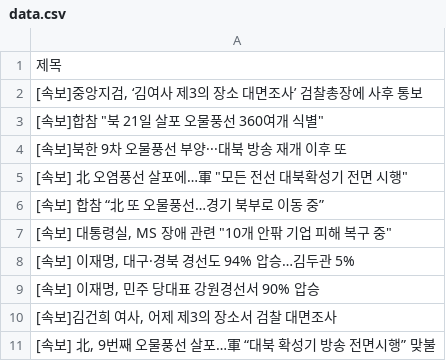
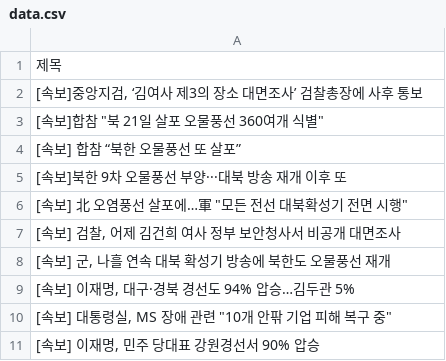
Before and after one commit to Jun02da/git_action_exam, a CSV file: data.csv, drawn as a sheet.

Commit message:
exam commit

```diff
--- a/data.csv
+++ b/data.csv
@@ -3,9 +3,9 @@
 "[속보]합참 ""북 21일 살포 오물풍선 360여개 식별"""
+[속보] 합참 “북한 오물풍선 또 살포”
 [속보]북한 9차 오물풍선 부양···대북 방송 재개 이후 또
 "[속보] 北 오염풍선 살포에…軍 ""모든 전선 대북확성기 전면 시행"""
-[속보] 합참 “北 또 오물풍선…경기 북부로 이동 중”
+"[속보] 검찰, 어제 김건희 여사 정부 보안청사서 비공개 대면조사"
+"[속보] 군, 나흘 연속 대북 확성기 방송에 북한도 오물풍선 재개"
+"[속보] 이재명, 대구·경북 경선도 94% 압승…김두관 5%"
 "[속보] 대통령실, MS 장애 관련 ""10개 안팎 기업 피해 복구 중"""
-"[속보] 이재명, 대구·경북 경선도 94% 압승…김두관 5%"
 "[속보] 이재명, 민주 당대표 강원경선서 90% 압승"
-"[속보]김건희 여사, 어제 제3의 장소서 검찰 대면조사"
-"[속보] 北, 9번째 오물풍선 살포…軍 “대북 확성기 방송 전면시행” 맞불"
```
